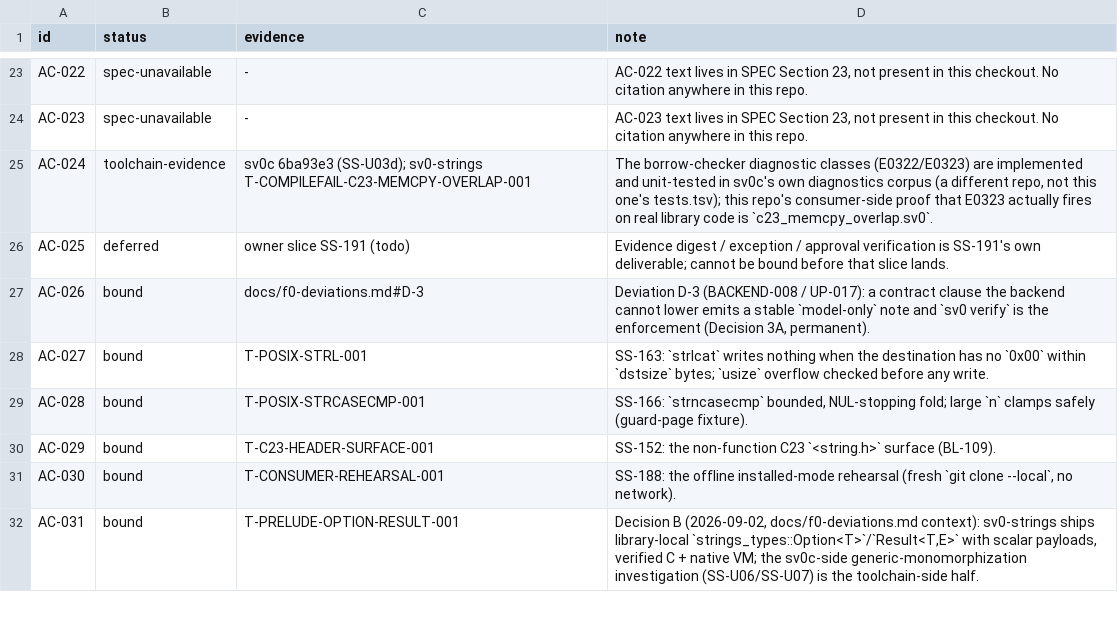
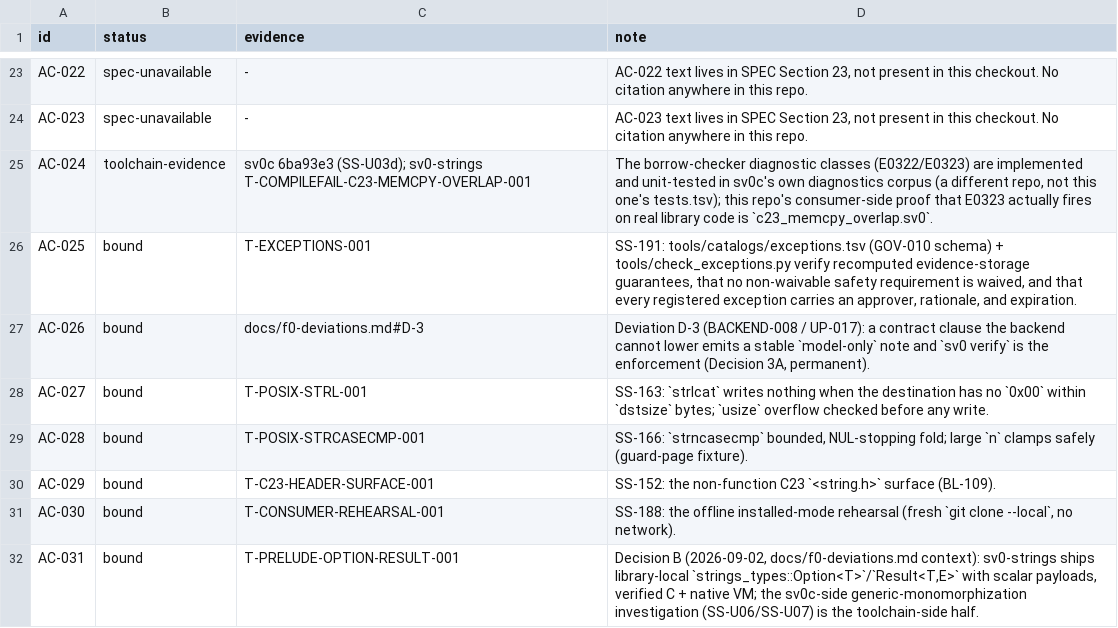
Before and after one commit to sv0-toolchain/sv0-strings, a TSV file: tools/catalogs/acceptance.tsv, drawn as a sheet; only a part is shown, gaps mark what is left out.

Commit message:
SS-191: exception schema + evidence-storage audit
New tools/catalogs/exceptions.tsv -- the GOV-010 release-exception schema
(requirement/approver/rationale/expiration/status). 8 registered
exceptions covering every currently-real gap: UP-026/TEST-005/TEST-021
(owned by todo slices SS-012/SS-013), PERF-007 (no host-locale service
yet), UP-025 (deviation D-2, post-M5), UP-006 (deviation D-5, partial),
PERF-004 (deviation D-10, two allocations not one), BACKEND-008 (deviation
D-3, status=permanent -- a sound architectural decision, not a gap).

New tools/check_exceptions.py (dependency-free, in scripts/check):
validates schema; enforces a fixed non-waivable safety set
(SEC-001/002/003/004/005/006/008, UP-001..UP-005) that may never appear as
a release exception -- verified by injecting a fake SEC-001 waiver and
confirming a hard failure with no override; imports check_traceability's
own ANNOTATIONS dict directly and requires every (todo)-owned requirement
to have a matching open exceptions.tsv row -- verified by deleting a row
and confirming the completeness check catches it.

Closes GOV-009's third leg: every tools/catalogs/*.tsv file is asserted
git-tracked, so evidence is retained in repository history forever, not
dependent on GitHub Actions' bounded artifact-retention window.

docs/exceptions-and-evidence-audit.md companion. AC-025 flipped
deferred->bound in acceptance.tsv (this slice is its own evidence).
tests.tsv T-EXCEPTIONS-001 -> GOV-009,GOV-010.

scripts/check PASS; scripts/test --backend=both --dir=test 59/59 (no
fixture/lib change this slice); --self-test green; scripts/contract_matrix
PASS; scripts/consumer_rehearsal PASS (8/8); scripts/sanitize PASS.

```diff
--- a/tools/catalogs/acceptance.tsv
+++ b/tools/catalogs/acceptance.tsv
@@ -25,3 +25,3 @@ AC-023	spec-unavailable	-	AC-023 text lives in SPEC Section 23, not present in t
 AC-024	toolchain-evidence	sv0c 6ba93e3 (SS-U03d); sv0-strings T-COMPILEFAIL-C23-MEMCPY-OVERLAP-001	The borrow-checker diagnostic classes (E0322/E0323) are implemented and unit-tested in sv0c's own diagnostics corpus (a different repo, not this one's tests.tsv); this repo's consumer-side proof that E0323 actually fires on real library code is `c23_memcpy_overlap.sv0`.
-AC-025	deferred	owner slice SS-191 (todo)	Evidence digest / exception / approval verification is SS-191's own deliverable; cannot be bound before that slice lands.
+AC-025	bound	T-EXCEPTIONS-001	SS-191: tools/catalogs/exceptions.tsv (GOV-010 schema) + tools/check_exceptions.py verify recomputed evidence-storage guarantees, that no non-waivable safety requirement is waived, and that every registered exception carries an approver, rationale, and expiration.
 AC-026	bound	docs/f0-deviations.md#D-3	Deviation D-3 (BACKEND-008 / UP-017): a contract clause the backend cannot lower emits a stable `model-only` note and `sv0 verify` is the enforcement (Decision 3A, permanent).
```
Also changed, not shown: tools/catalogs/release_manifest.tsv, tools/catalogs/tests.tsv, 7 other files.
